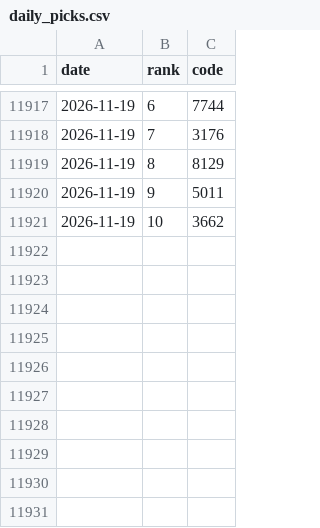
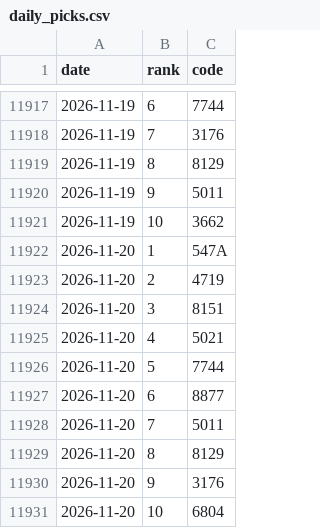
Before and after one commit to hiroto-k0306/kabu-b2, a CSV file: data/processed/b3l/daily_picks.csv, drawn as a sheet; only a part is shown, gaps mark what is left out.

```diff
--- a/data/processed/b3l/daily_picks.csv
+++ b/data/processed/b3l/daily_picks.csv
@@ -11921 +11921,11 @@
 "2026-11-19","10","3662"
+"2026-11-20","1","547A"
+"2026-11-20","2","4719"
+"2026-11-20","3","8151"
+"2026-11-20","4","5021"
+"2026-11-20","5","7744"
+"2026-11-20","6","8877"
+"2026-11-20","7","5011"
+"2026-11-20","8","8129"
+"2026-11-20","9","3176"
+"2026-11-20","10","6804"
```
Also changed, not shown: data/processed/b3/daily_picks.csv, data/processed/b3lh/daily_picks.csv, 37 other files.
